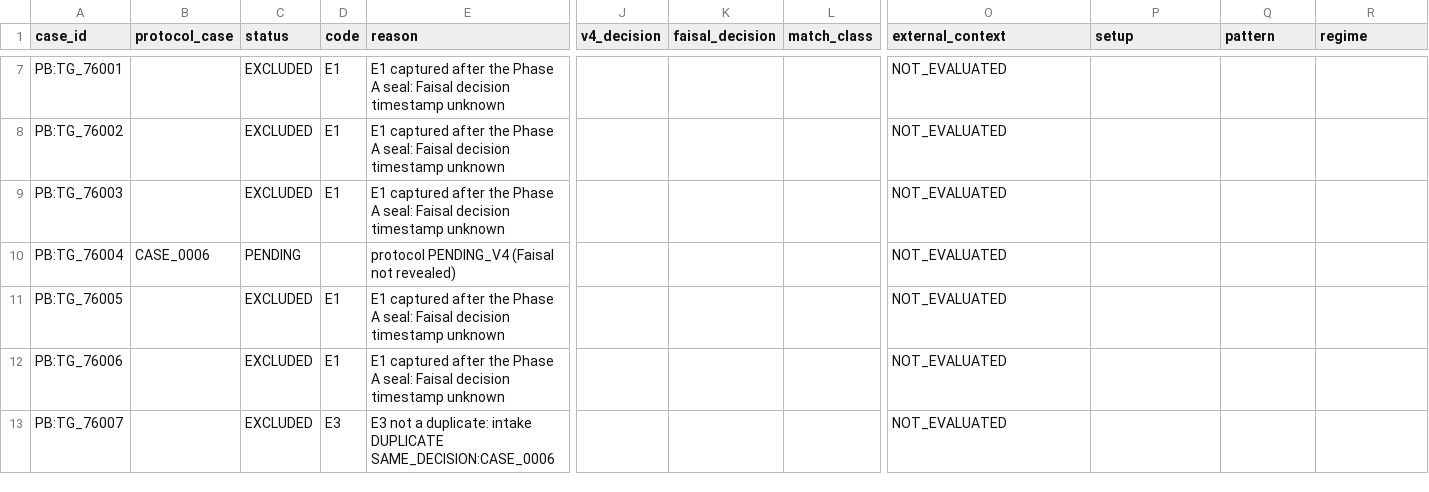
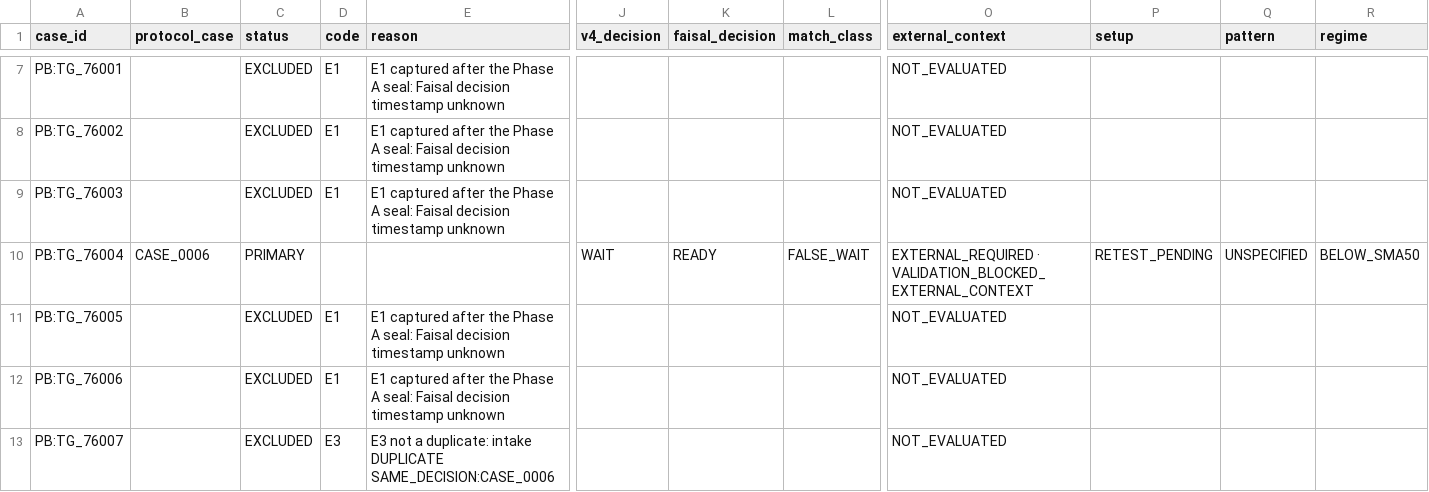
Before and after one commit to sam72x1/Super_Stocks, a CSV file: faisal_validation/FAISAL_PROSPECTIVE_RESULTS.csv, drawn as a sheet; only a part is shown, gaps mark what is left out; the diff covers the shown part only; the diff names each change by its address in the sheet, - before the commit and + after, or states it on an @@ line.

```diff
--- a/faisal_validation/FAISAL_PROSPECTIVE_RESULTS.csv
+++ b/faisal_validation/FAISAL_PROSPECTIVE_RESULTS.csv
-C10 (status): PENDING
+C10 (status): PRIMARY
-E10 (reason): protocol PENDING_V4 (Faisal not revealed)
+E10 (reason): (empty)
-J10 (v4_decision): (empty)
+J10 (v4_decision): WAIT
-K10 (faisal_decision): (empty)
+K10 (faisal_decision): READY
-L10 (match_class): (empty)
+L10 (match_class): FALSE_WAIT
-O10 (external_context): NOT_EVALUATED
+O10 (external_context): EXTERNAL_REQUIRED · VALIDATION_BLOCKED_EXTERNAL_CONTEXT
-P10 (setup): (empty)
+P10 (setup): RETEST_PENDING
-Q10 (pattern): (empty)
+Q10 (pattern): UNSPECIFIED
-R10 (regime): (empty)
+R10 (regime): BELOW_SMA50
```
Also changed, not shown: 37 edited cells elsewhere in this file, 30 other files.
